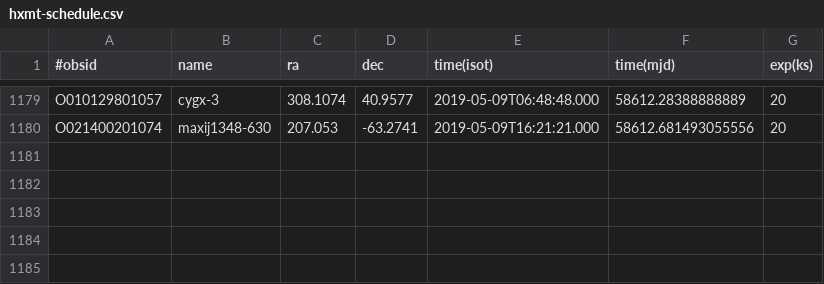
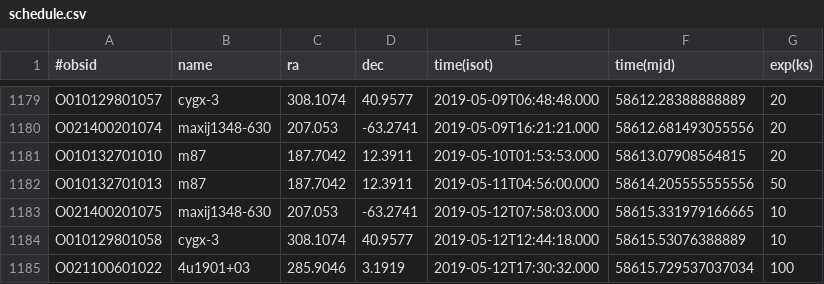
Before and after one commit to drzchang/hxmt, a CSV file: schedule.csv (was hxmt-schedule.csv), drawn as a sheet; only a part is shown, gaps mark what is left out; the diff names each change by its address in the sheet, - before the commit and + after, or states it on an @@ line.

```diff
--- a/hxmt-schedule.csv
+++ b/schedule.csv
+row 1181: O010132701010 | m87 | 187.7042 | 12.3911 | 2019-05-10T01:53:53.000 | 58613.07908564815 | 20
+row 1182: O010132701013 | m87 | 187.7042 | 12.3911 | 2019-05-11T04:56:00.000 | 58614.205555555556 | 50
+row 1183: O021400201075 | maxij1348-630 | 207.053 | -63.2741 | 2019-05-12T07:58:03.000 | 58615.331979166665 | 10
+row 1184: O010129801058 | cygx-3 | 308.1074 | 40.9577 | 2019-05-12T12:44:18.000 | 58615.53076388889 | 10
+row 1185: O021100601022 | 4u1901+03 | 285.9046 | 3.1919 | 2019-05-12T17:30:32.000 | 58615.729537037034 | 100
```
Also changed, not shown: 2 other files.
